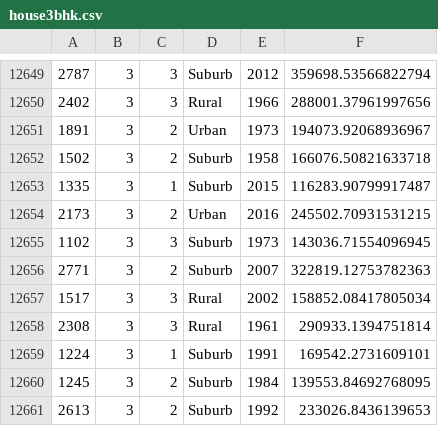
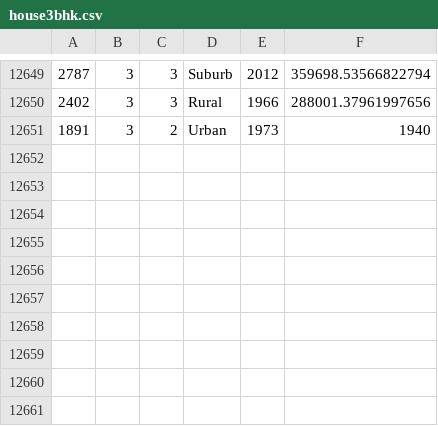
Before and after one commit to Suhag2001/File-Handling-in-Java, a CSV file: src/main/resources/bhk/house3bhk.csv, drawn as a sheet; only a part is shown, gaps mark what is left out.

Commit message:
houses data handling changes

```diff
--- a/src/main/resources/bhk/house3bhk.csv
+++ b/src/main/resources/bhk/house3bhk.csv
@@ -12650,12 +12650,2 @@
 2402,3,3,Rural,1966,288001.37961997656
-1891,3,2,Urban,1973,194073.92068936967
-1502,3,2,Suburb,1958,166076.50821633718
-1335,3,1,Suburb,2015,116283.90799917487
-2173,3,2,Urban,2016,245502.70931531215
-1102,3,3,Suburb,1973,143036.71554096945
-2771,3,2,Suburb,2007,322819.12753782363
-1517,3,3,Rural,2002,158852.08417805034
-2308,3,3,Rural,1961,290933.1394751814
-1224,3,1,Suburb,1991,169542.2731609101
-1245,3,2,Suburb,1984,139553.84692768095
-2613,3,2,Suburb,1992,233026.8436139653
+1891,3,2,Urban,1973,1940
```
Also changed, not shown: src/main/resources/bhk/house4bhk.csv, src/main/resources/bhk/house5bhk.csv, 29 other files.
